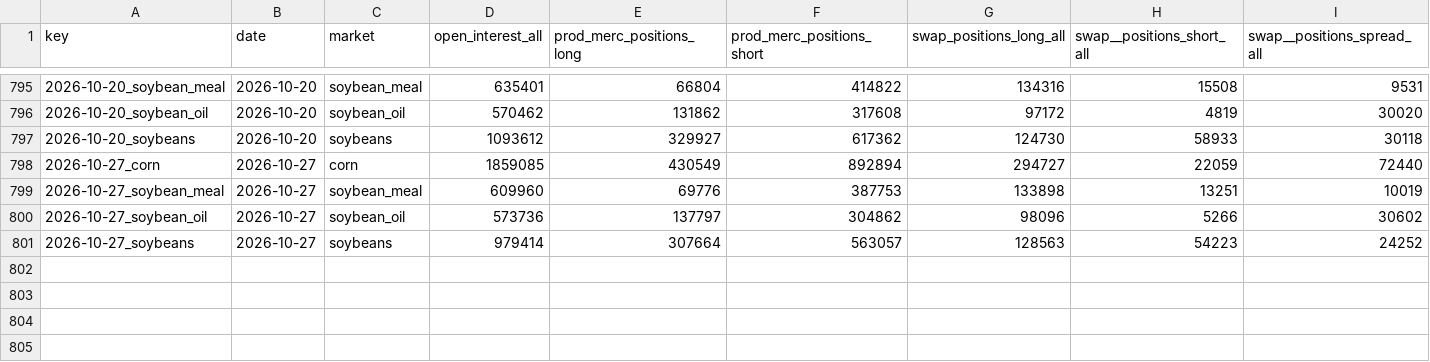
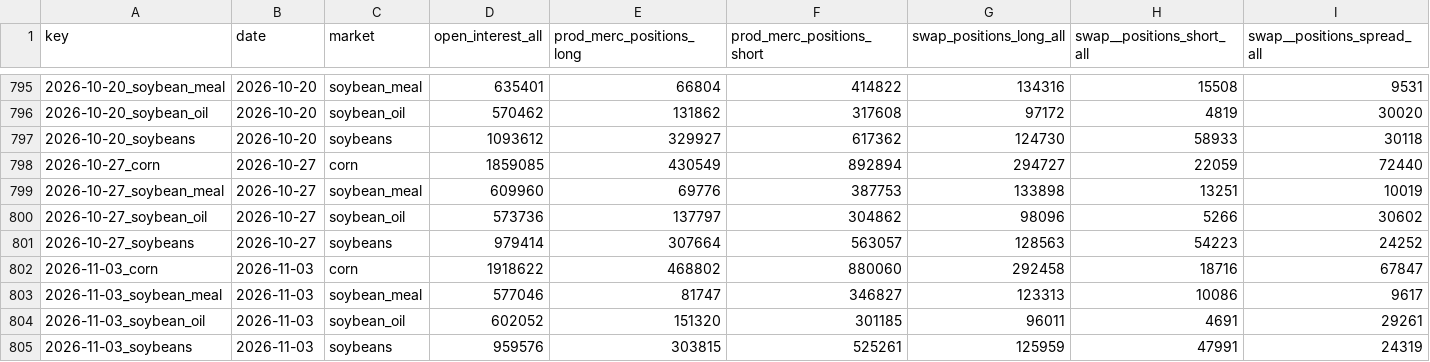
Before and after one commit to madkffs/vegoil-data, a CSV file: data/cot_disaggregated.csv, drawn as a sheet; only a part is shown, gaps mark what is left out; rows hold the shown columns only; the diff names each change by its address in the sheet, - before the commit and + after, or states it on an @@ line.

```diff
--- a/data/cot_disaggregated.csv
+++ b/data/cot_disaggregated.csv
+row 802: 2026-11-03_corn | 2026-11-03 | corn | 1918622 | 468802 | 880060 | 292458 | 18716 | 67847
+row 803: 2026-11-03_soybean_meal | 2026-11-03 | soybean_meal | 577046 | 81747 | 346827 | 123313 | 10086 | 9617
+row 804: 2026-11-03_soybean_oil | 2026-11-03 | soybean_oil | 602052 | 151320 | 301185 | 96011 | 4691 | 29261
+row 805: 2026-11-03_soybeans | 2026-11-03 | soybeans | 959576 | 303815 | 525261 | 125959 | 47991 | 24319
```
Also changed, not shown: data/cot_agri.csv, data/intraday/BZ_F.csv, 40 other files.
